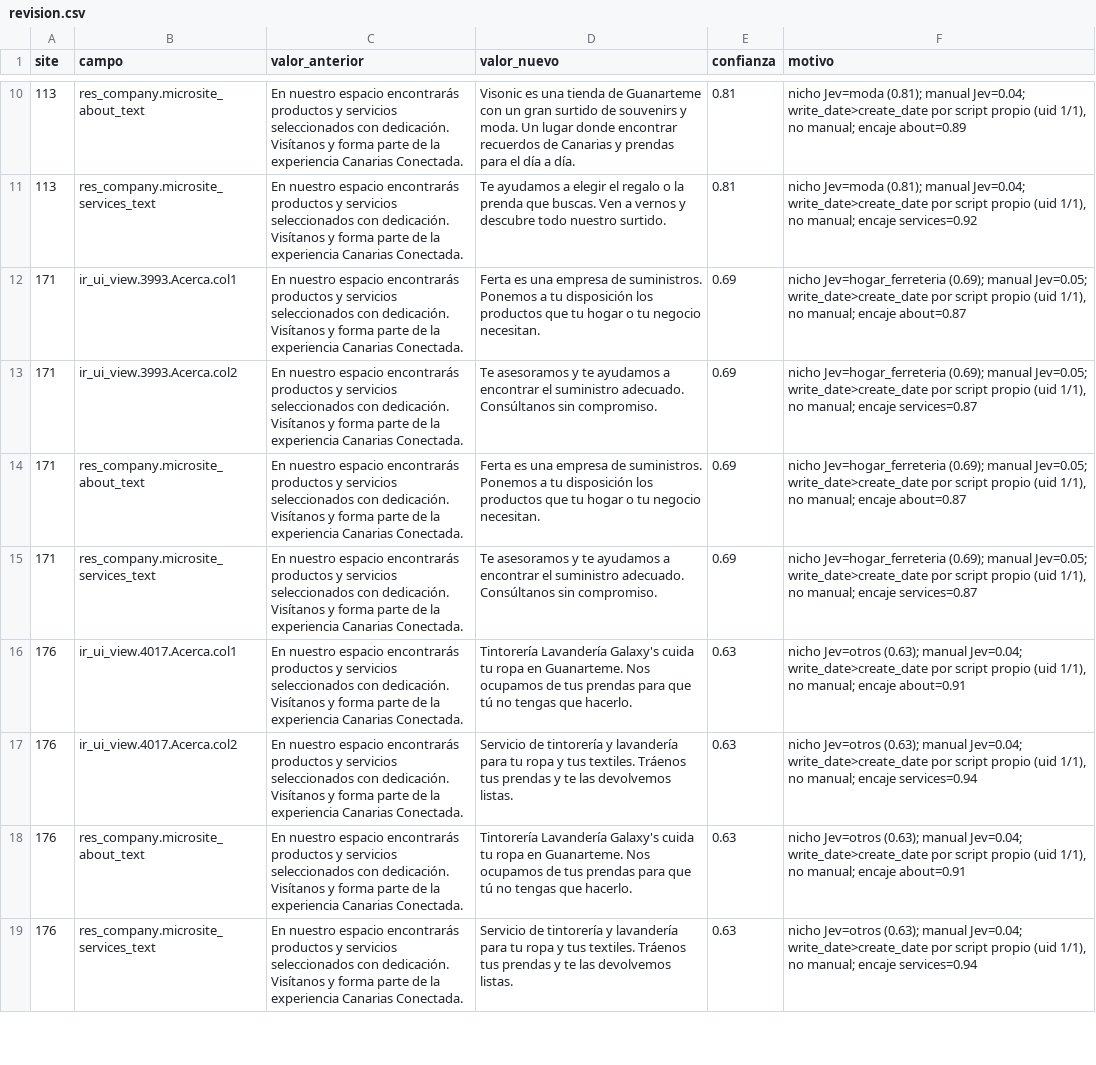
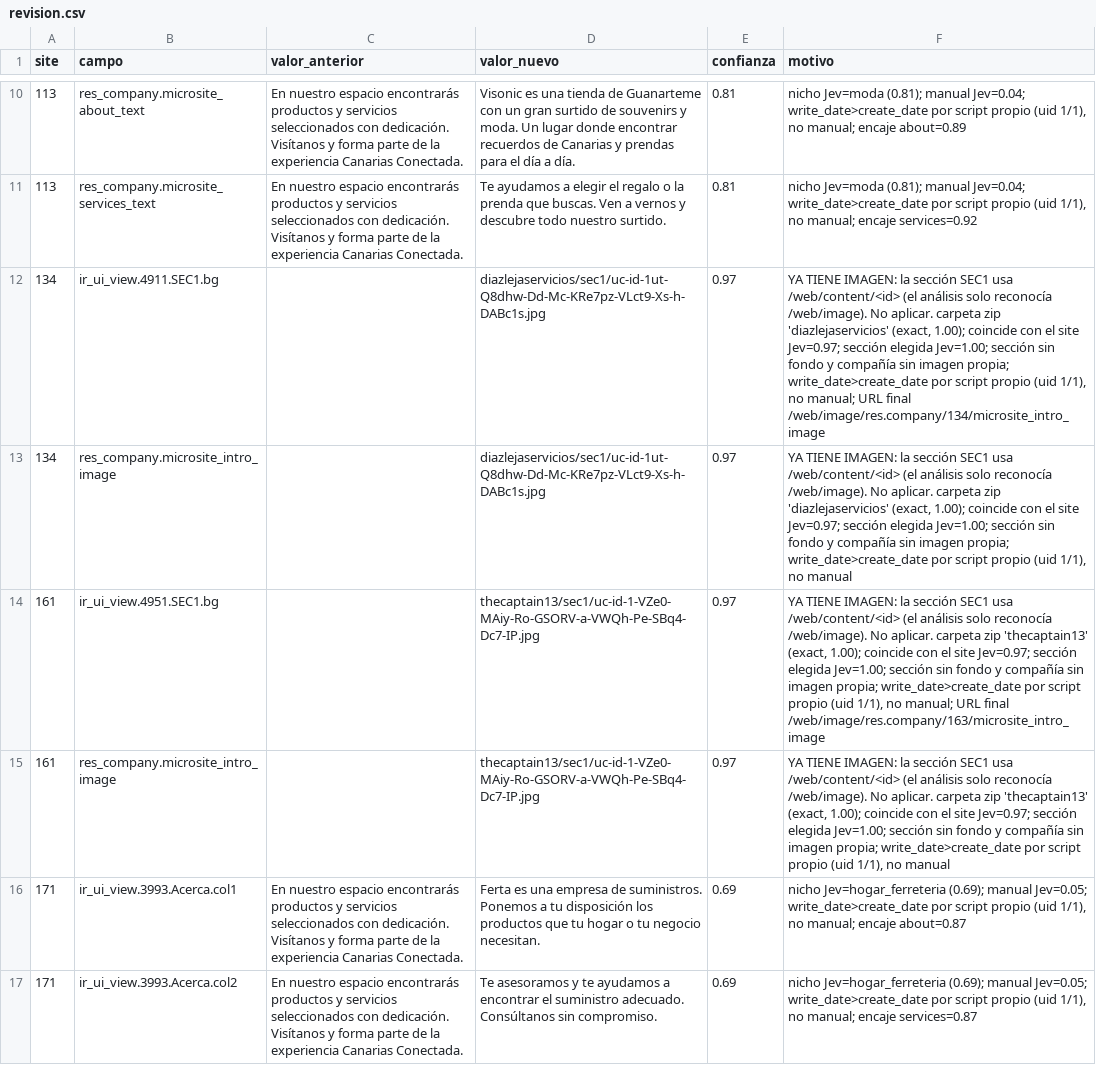
Before and after one commit to CanariasConectada/canarias-platform, a CSV file: tools/jev-microsites/revision.csv, drawn as a sheet; only a part is shown, gaps mark what is left out; the shorter side is filled out with more unchanged rows; the diff names each change by its address in the sheet, - before the commit and + after, or states it on an @@ line.

```diff
--- a/tools/jev-microsites/revision.csv
+++ b/tools/jev-microsites/revision.csv
+row 12: 134 | ir_ui_view.4911.SEC1.bg |  | diazlejaservicios/sec1/uc-id-1ut-Q8dhw-Dd-Mc-KRe7pz-VLct9-Xs-h-DABc1s.jpg | 0.97 | YA TIENE IMAGEN: la sección SEC1 usa /web/content/<id> (el análisis solo reconocía /web/image). No aplicar. carpeta zip 'diazlejaservicios' (exact, 1.00); coincide con el site Jev=0.97; sección elegida Jev=1.00; sección sin fondo y compañía sin imagen propia; write_date>create_date por script propio (uid 1/1), no manual; URL final /web/image/res.company/134/microsite_intro_image
+row 13: 134 | res_company.microsite_intro_image |  | diazlejaservicios/sec1/uc-id-1ut-Q8dhw-Dd-Mc-KRe7pz-VLct9-Xs-h-DABc1s.jpg | 0.97 | YA TIENE IMAGEN: la sección SEC1 usa /web/content/<id> (el análisis solo reconocía /web/image). No aplicar. carpeta zip 'diazlejaservicios' (exact, 1.00); coincide con el site Jev=0.97; sección elegida Jev=1.00; sección sin fondo y compañía sin imagen propia; write_date>create_date por script propio (uid 1/1), no manual
+row 14: 161 | ir_ui_view.4951.SEC1.bg |  | thecaptain13/sec1/uc-id-1-VZe0-MAiy-Ro-GSORV-a-VWQh-Pe-SBq4-Dc7-IP.jpg | 0.97 | YA TIENE IMAGEN: la sección SEC1 usa /web/content/<id> (el análisis solo reconocía /web/image). No aplicar. carpeta zip 'thecaptain13' (exact, 1.00); coincide con el site Jev=0.97; sección elegida Jev=1.00; sección sin fondo y compañía sin imagen propia; write_date>create_date por script propio (uid 1/1), no manual; URL final /web/image/res.company/163/microsite_intro_image
+row 15: 161 | res_company.microsite_intro_image |  | thecaptain13/sec1/uc-id-1-VZe0-MAiy-Ro-GSORV-a-VWQh-Pe-SBq4-Dc7-IP.jpg | 0.97 | YA TIENE IMAGEN: la sección SEC1 usa /web/content/<id> (el análisis solo reconocía /web/image). No aplicar. carpeta zip 'thecaptain13' (exact, 1.00); coincide con el site Jev=0.97; sección elegida Jev=1.00; sección sin fondo y compañía sin imagen propia; write_date>create_date por script propio (uid 1/1), no manual
```
Also changed, not shown: tools/jev-microsites/cambios.csv.
